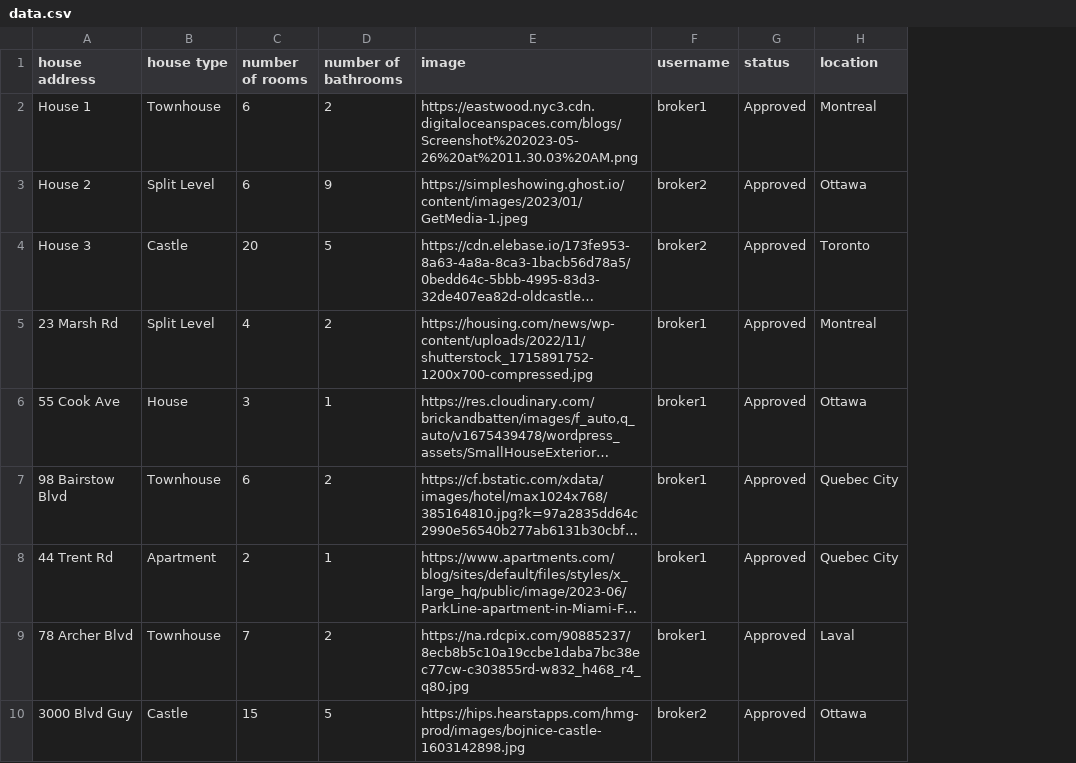
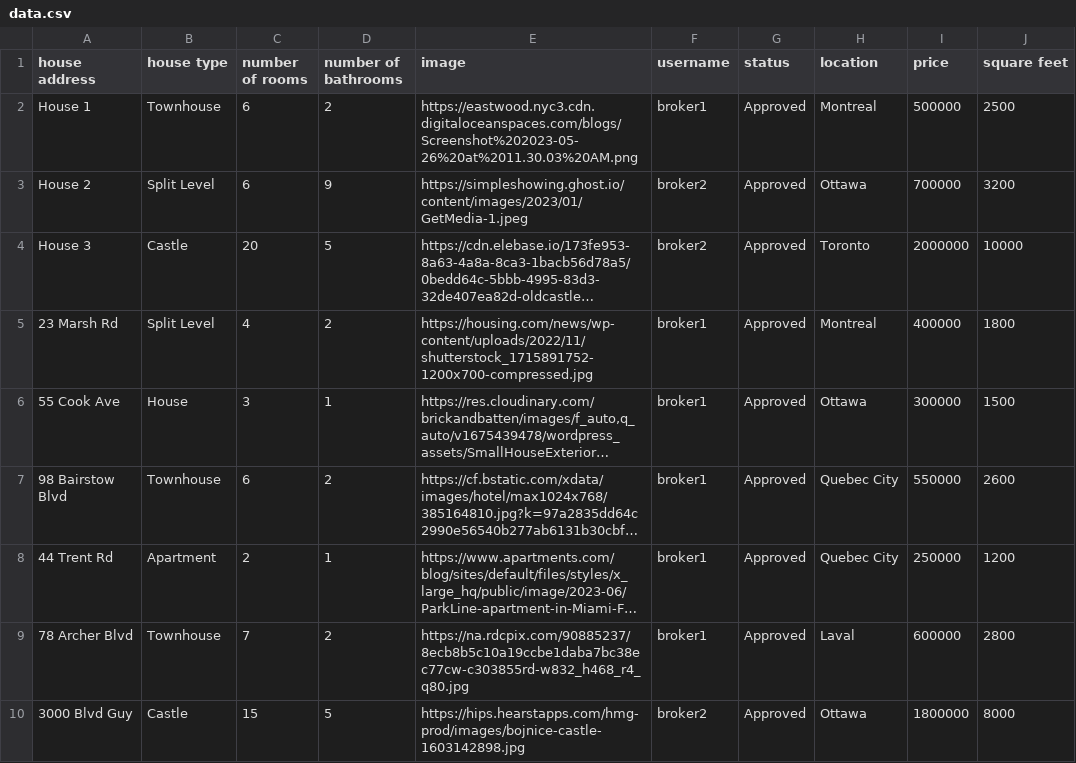
Before and after one commit to purpletechceo/purpletech-soen341projectF2023, a CSV file: Sprint 4/Backend/data.csv, drawn as a sheet; only a part is shown; long unchanged cells end in …; the diff names each change by its address in the sheet, - before the commit and + after, or states it on an @@ line.

```diff
--- a/Sprint 4/Backend/data.csv
+++ b/Sprint 4/Backend/data.csv
+column I (price), rows 2-10: 500000 | 700000 | 2000000 | 400000 | 300000 | 550000 | 250000 | 600000 | 1800000
+column J (square feet), rows 2-10: 2500 | 3200 | 10000 | 1800 | 1500 | 2600 | 1200 | 2800 | 8000
```
Also changed, not shown: 1 other file.
